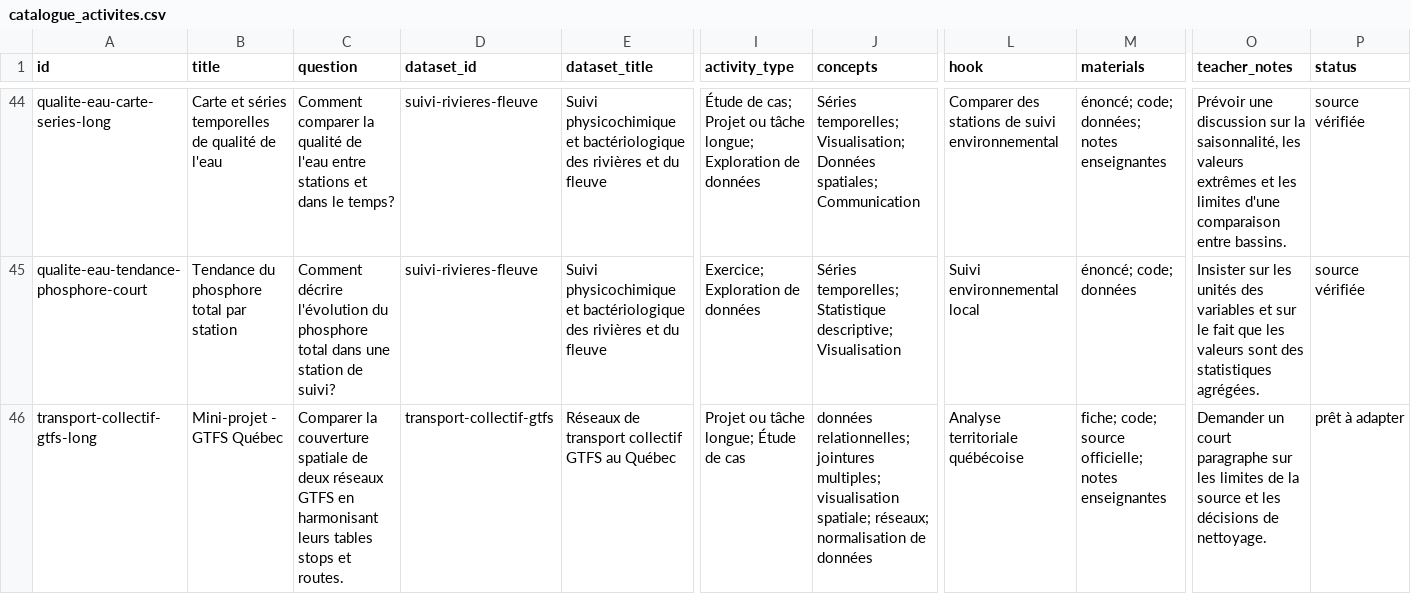
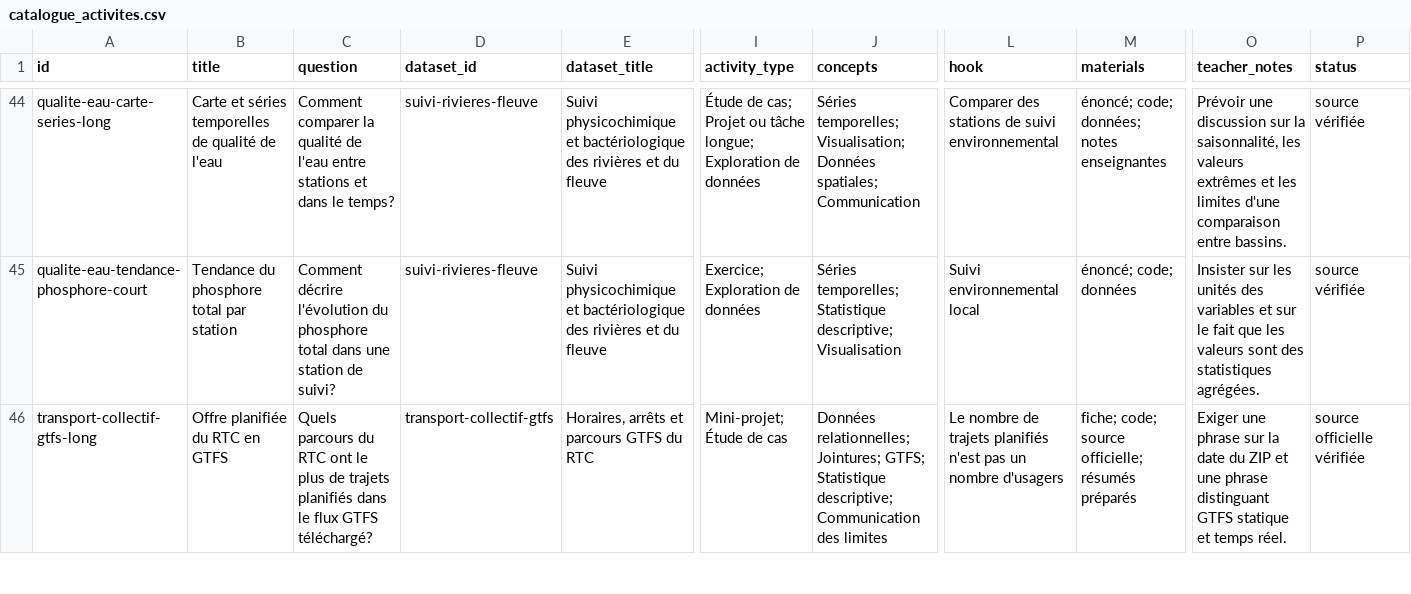
Before and after one commit to AurelienNicosiaULaval/donnees-bleues, a CSV file: data/metadata/catalogue_activites.csv, drawn as a sheet; only a part is shown, gaps mark what is left out; the diff covers the shown part only; the diff names each change by its address in the sheet, - before the commit and + after, or states it on an @@ line.

```diff
--- a/data/metadata/catalogue_activites.csv
+++ b/data/metadata/catalogue_activites.csv
-B46 (title): Mini-projet - GTFS Québec
+B46 (title): Offre planifiée du RTC en GTFS
-C46 (question): Comparer la couverture spatiale de deux réseaux GTFS en harmonisant leurs tables stops et routes.
+C46 (question): Quels parcours du RTC ont le plus de trajets planifiés dans le flux GTFS téléchargé?
-E46 (dataset_title): Réseaux de transport collectif GTFS au Québec
+E46 (dataset_title): Horaires, arrêts et parcours GTFS du RTC
-I46 (activity_type): Projet ou tâche longue; Étude de cas
+I46 (activity_type): Mini-projet; Étude de cas
-J46 (concepts): données relationnelles; jointures multiples; visualisation spatiale; réseaux; normalisation de données
+J46 (concepts): Données relationnelles; Jointures; GTFS; Statistique descriptive; Communication des limites
-L46 (hook): Analyse territoriale québécoise
+L46 (hook): Le nombre de trajets planifiés n'est pas un nombre d'usagers
-M46 (materials): …source officielle; notes enseignantes
+M46 (materials): …source officielle; résumés préparés
-O46 (teacher_notes): Demander un court paragraphe sur les limites de la source et les décisions de nettoyage.
+O46 (teacher_notes): Exiger une phrase sur la date du ZIP et une phrase distinguant GTFS statique et temps réel.
-P46 (status): prêt à adapter
+P46 (status): source officielle vérifiée
```
Also changed, not shown: 10 edited cells elsewhere in this file, data/metadata/catalogue.csv, 19 other files.
